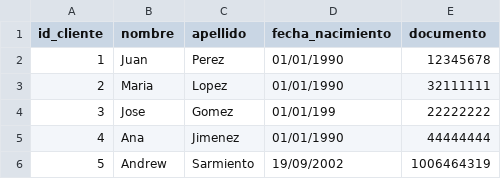
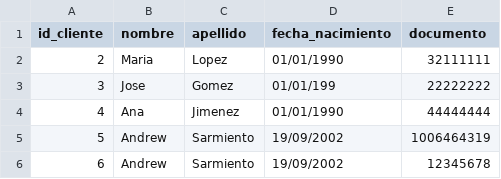
Before and after one commit to andreudev/Proyecto_Final, a CSV file: tablas/clientes.csv, drawn as a sheet; removed rows and columns are numbered as before the commit, all else as after; the diff names each change by its address in the sheet, - before the commit and + after, or states it on an @@ line.

Commit message:
feat: Add functionality for managing clients in the application

```diff
--- a/tablas/clientes.csv
+++ b/tablas/clientes.csv
-row 2: 1 | Juan | Perez | 01/01/1990 | 12345678
+row 6: 6 | Andrew | Sarmiento | 19/09/2002 | 12345678
```
Also changed, not shown: 4 other files.
